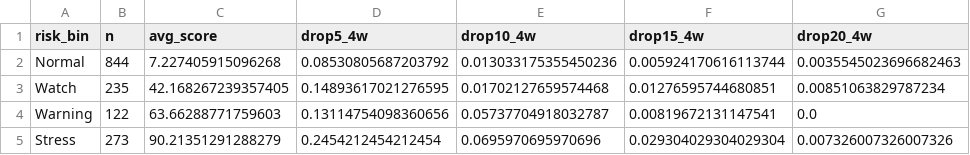
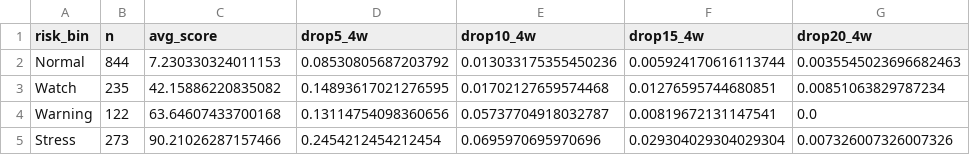
Before and after one commit to emkcufslp-kfc/Makret-Bull-and-Bear-Trap, a CSV file: exports/crash_predictor_study/composite_risk_bins.csv, drawn as a sheet; only a part is shown; the diff names each change by its address in the sheet, - before the commit and + after, or states it on an @@ line.

```diff
--- a/exports/crash_predictor_study/composite_risk_bins.csv
+++ b/exports/crash_predictor_study/composite_risk_bins.csv
-C2 (avg_score): 7.227405915096268
+C2 (avg_score): 7.230330324011153
-C3 (avg_score): 42.168267239357405
+C3 (avg_score): 42.15886220835082
-C4 (avg_score): 63.66288771759603
+C4 (avg_score): 63.64607433700168
-C5 (avg_score): 90.21351291288279
+C5 (avg_score): 90.21026287157466
```
Also changed, not shown: exports/crash_predictor_study/daily_confirmation_evaluation.csv, exports/crash_predictor_study/latest_signal_snapshot.csv, 2 other files.
